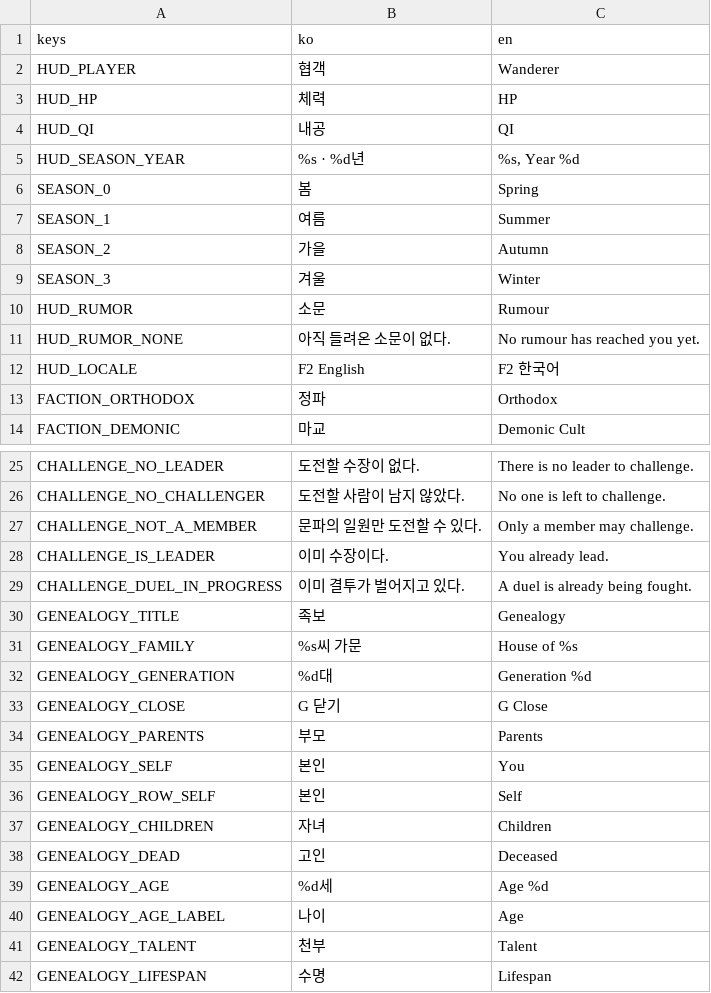
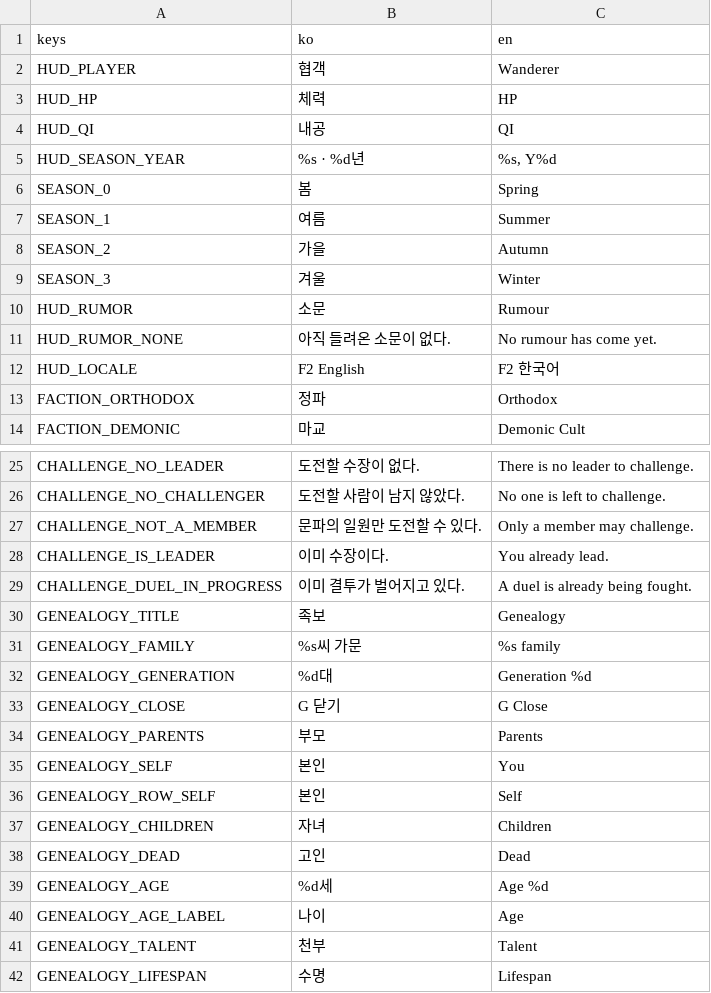
Before and after one commit to garamsh/murim-24, a CSV file: hud/hud.csv, drawn as a sheet; only a part is shown, gaps mark what is left out.

```diff
--- a/hud/hud.csv
+++ b/hud/hud.csv
@@ -4,3 +4,3 @@ HUD_HP,체력,HP
 HUD_QI,내공,QI
-HUD_SEASON_YEAR,%s · %d년,"%s, Year %d"
+HUD_SEASON_YEAR,%s · %d년,"%s, Y%d"
 SEASON_0,봄,Spring
@@ -10,3 +10,3 @@ SEASON_3,겨울,Winter
 HUD_RUMOR,소문,Rumour
-HUD_RUMOR_NONE,아직 들려온 소문이 없다.,No rumour has reached you yet.
+HUD_RUMOR_NONE,아직 들려온 소문이 없다.,No rumour has come yet.
 HUD_LOCALE,F2 English,F2 한국어
@@ -30,3 +30,3 @@ CHALLENGE_DUEL_IN_PROGRESS,이미 결투가 벌어지고 있다.,A duel is alrea
 GENEALOGY_TITLE,족보,Genealogy
-GENEALOGY_FAMILY,%s씨 가문,House of %s
+GENEALOGY_FAMILY,%s씨 가문,%s family
 GENEALOGY_GENERATION,%d대,Generation %d
@@ -37,3 +37,3 @@ GENEALOGY_ROW_SELF,본인,Self
 GENEALOGY_CHILDREN,자녀,Children
-GENEALOGY_DEAD,고인,Deceased
+GENEALOGY_DEAD,고인,Dead
 GENEALOGY_AGE,%d세,Age %d
```
Also changed, not shown: 1 other file.
